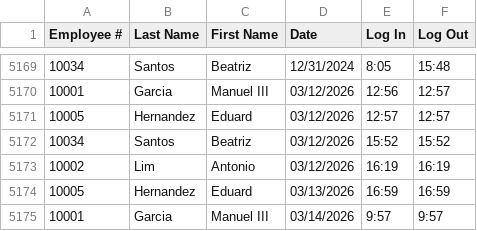
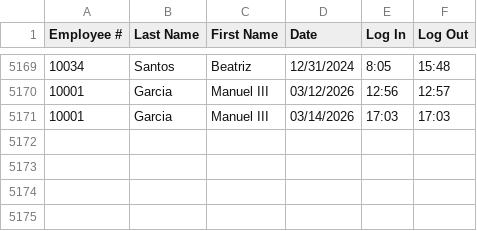
Before and after one commit to aasarmiento/OOP-Group15, a CSV file: Desktop/MotorPH OOP/resources/MotorPH_AttendanceRecord.csv, drawn as a sheet; only a part is shown, gaps mark what is left out.

```diff
--- a/Desktop/MotorPH OOP/resources/MotorPH_AttendanceRecord.csv
+++ b/Desktop/MotorPH OOP/resources/MotorPH_AttendanceRecord.csv
@@ -5170,6 +5170,2 @@ Employee #,Last Name,First Name,Date,Log In,Log Out
 10001,Garcia,Manuel III,03/12/2026,12:56,12:57
-10005,Hernandez,Eduard,03/12/2026,12:57,12:57
-10034,Santos,Beatriz,03/12/2026,15:52,15:52
-10002,Lim,Antonio,03/12/2026,16:19,16:19
-10005,Hernandez,Eduard,03/13/2026,16:59,16:59
-10001,Garcia,Manuel III,03/14/2026,9:57,9:57
+10001,Garcia,Manuel III,03/14/2026,17:03,17:03
```
Also changed, not shown: Desktop/MotorPH OOP/resources/MotorPH_EmployeeData.csv, Desktop/MotorPH OOP/resources/MotorPH_EmployeeLogin.csv, 31 other files.
